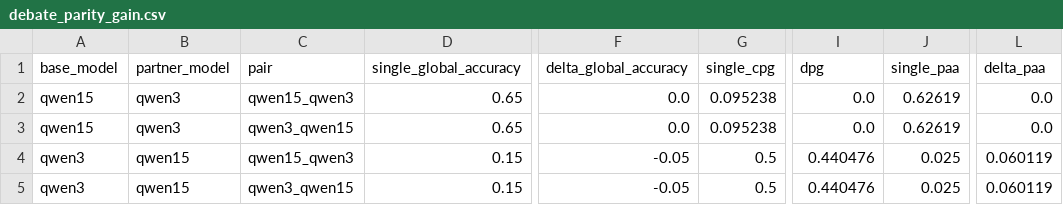
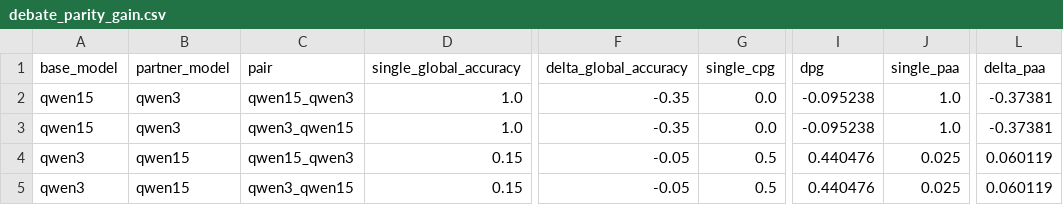
Before and after one commit to sushilb404/llm_cultural_debate, a CSV file: results/analysis/debate_parity_gain.csv, drawn as a sheet; only a part is shown, gaps mark what is left out; the diff names each change by its address in the sheet, - before the commit and + after, or states it on an @@ line.

```diff
--- a/results/analysis/debate_parity_gain.csv
+++ b/results/analysis/debate_parity_gain.csv
-D2:D3 (single_global_accuracy): 0.65
+D2:D3 (single_global_accuracy): 1.0
-F2:F3 (delta_global_accuracy): 0.0
+F2:F3 (delta_global_accuracy): -0.35
-G2:G3 (single_cpg): 0.095238
+G2:G3 (single_cpg): 0.0
-I2:I3 (dpg): 0.0
+I2:I3 (dpg): -0.095238
-J2:J3 (single_paa): 0.62619
+J2:J3 (single_paa): 1.0
-L2:L3 (delta_paa): 0.0
+L2:L3 (delta_paa): -0.37381
```
Also changed, not shown: results/analysis/partner_selection_by_paa.csv, 21 other files.
